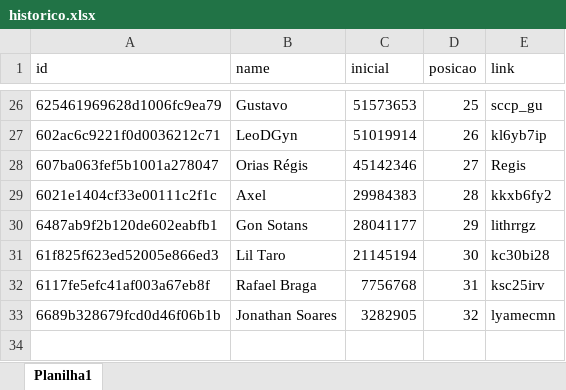
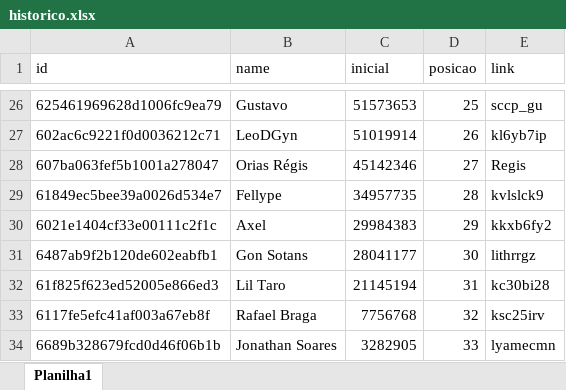
Before and after one commit to rk-fox/rk-fox.github.io, an Excel workbook: historico.xlsx, sheet Planilha1, drawn as a sheet; only a part is shown, gaps mark what is left out; values as stored, in another font and other column widths than the file's, no borders; addresses are those after the commit; the diff names each change by its address in the sheet, - before the commit and + after, or states it on an @@ line.

Commit message:
Add files via upload

```diff
--- a/historico.xlsx (sheet Planilha1)
+++ b/historico.xlsx (sheet Planilha1)
+row 29: 61849ec5bee39a0026d534e7 | Fellype | 34957735 | 28 | kvlslck9
-D30 (posicao): 28
+D30 (posicao): 29
-D31 (posicao): 29
+D31 (posicao): 30
-D32 (posicao): 30
+D32 (posicao): 31
-D33 (posicao): 31
+D33 (posicao): 32
-D34 (posicao): 32
+D34 (posicao): 33
```
